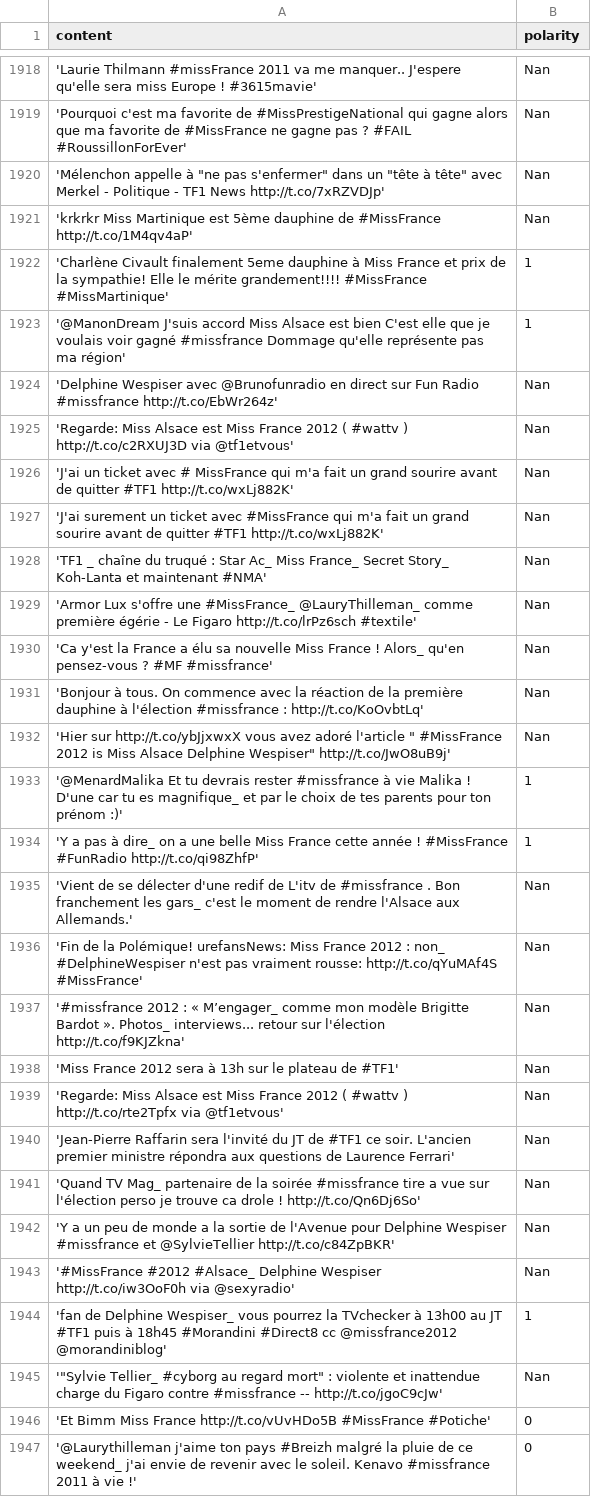
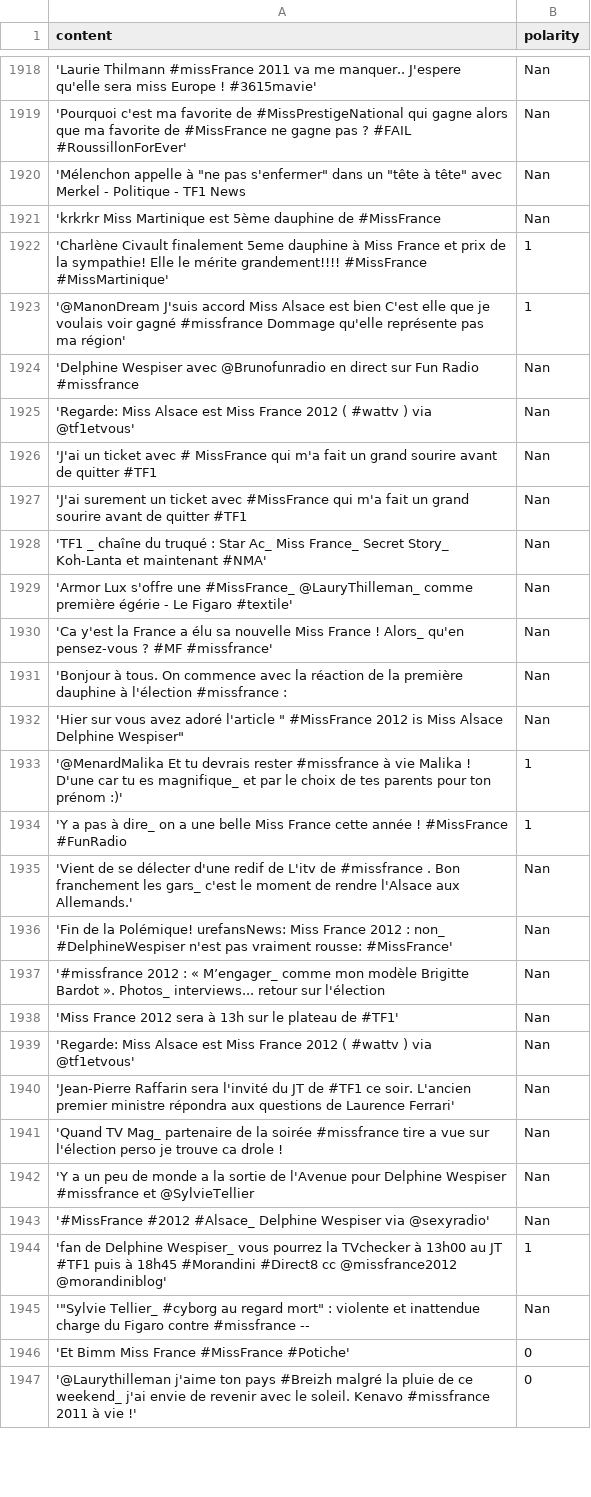
Before and after one commit to ricardojoserf/sitc_nahr, a CSV file: results.csv, drawn as a sheet; only a part is shown, gaps mark what is left out; the diff covers the shown part only.

Commit message:
Updated results.csv - No urls

```diff
--- a/results.csv
+++ b/results.csv
@@ -1919,29 +1919,29 @@ content,polarity
 'Pourquoi c'est ma favorite de #MissPrestigeNational qui gagne alors que ma favorite de #MissFrance ne gagne pas ? #FAIL #RoussillonForEver',Nan
-'Mélenchon appelle à "ne pas s'enfermer" dans un "tête à tête" avec Merkel - Politique - TF1 News http://t.co/7xRZVDJp',Nan
-'krkrkr Miss Martinique est 5ème dauphine de #MissFrance http://t.co/1M4qv4aP',Nan
+'Mélenchon appelle à "ne pas s'enfermer" dans un "tête à tête" avec Merkel - Politique - TF1 News ,Nan
+'krkrkr Miss Martinique est 5ème dauphine de #MissFrance ,Nan
 'Charlène Civault finalement 5eme dauphine à Miss France et prix de la sympathie! Elle le mérite grandement!!!! #MissFrance #MissMartinique',1
 '@ManonDream J'suis accord Miss Alsace est bien C'est elle que je voulais voir gagné #missfrance Dommage qu'elle représente pas ma région',1
-'Delphine Wespiser avec @Brunofunradio en direct sur Fun Radio #missfrance http://t.co/EbWr264z',Nan
-'Regarde: Miss Alsace est Miss France 2012 ( #wattv ) http://t.co/c2RXUJ3D via @tf1etvous',Nan
-'J'ai un ticket avec # MissFrance qui m'a fait un grand sourire avant de quitter #TF1 http://t.co/wxLj882K',Nan
-'J'ai surement un ticket avec #MissFrance qui m'a fait un grand sourire avant de quitter #TF1 http://t.co/wxLj882K',Nan
+'Delphine Wespiser avec @Brunofunradio en direct sur Fun Radio #missfrance ,Nan
+'Regarde: Miss Alsace est Miss France 2012 ( #wattv )  via @tf1etvous',Nan
+'J'ai un ticket avec # MissFrance qui m'a fait un grand sourire avant de quitter #TF1 ,Nan
+'J'ai surement un ticket avec #MissFrance qui m'a fait un grand sourire avant de quitter #TF1 ,Nan
 'TF1 _ chaîne du truqué : Star Ac_ Miss France_ Secret Story_ Koh-Lanta et maintenant #NMA',Nan
-'Armor Lux s'offre une #MissFrance_ @LauryThilleman_ comme première égérie - Le Figaro http://t.co/lrPz6sch #textile',Nan
+'Armor Lux s'offre une #MissFrance_ @LauryThilleman_ comme première égérie - Le Figaro  #textile',Nan
 'Ca y'est la France a élu sa nouvelle Miss France ! Alors_ qu'en pensez-vous ? #MF #missfrance',Nan
-'Bonjour à tous. On commence avec la réaction de la première dauphine à l'élection #missfrance : http://t.co/KoOvbtLq',Nan
-'Hier sur http://t.co/ybJjxwxX vous avez adoré l'article " #MissFrance 2012 is Miss Alsace Delphine Wespiser" http://t.co/JwO8uB9j',Nan
+'Bonjour à tous. On commence avec la réaction de la première dauphine à l'élection #missfrance : ,Nan
+'Hier sur  vous avez adoré l'article " #MissFrance 2012 is Miss Alsace Delphine Wespiser" ,Nan
 '@MenardMalika Et tu devrais rester #missfrance à vie Malika ! D'une car tu es magnifique_ et par le choix de tes parents pour ton prénom :)',1
-'Y a pas à dire_ on a une belle Miss France cette année ! #MissFrance #FunRadio http://t.co/qi98ZhfP',1
+'Y a pas à dire_ on a une belle Miss France cette année ! #MissFrance #FunRadio ,1
 'Vient de se délecter d'une redif de L'itv de #missfrance . Bon franchement les gars_ c'est le moment de rendre l'Alsace aux Allemands.',Nan
-'Fin de la Polémique! urefansNews: Miss France 2012 : non_ #DelphineWespiser n'est pas vraiment rousse: http://t.co/qYuMAf4S #MissFrance',Nan
-'#missfrance 2012 : « M’engager_ comme mon modèle Brigitte Bardot ». Photos_ interviews... retour sur l'élection http://t.co/f9KJZkna',Nan
+'Fin de la Polémique! urefansNews: Miss France 2012 : non_ #DelphineWespiser n'est pas vraiment rousse:  #MissFrance',Nan
+'#missfrance 2012 : « M’engager_ comme mon modèle Brigitte Bardot ». Photos_ interviews... retour sur l'élection ,Nan
 'Miss France 2012 sera à 13h sur le plateau de #TF1',Nan
-'Regarde: Miss Alsace est Miss France 2012 ( #wattv ) http://t.co/rte2Tpfx via @tf1etvous',Nan
+'Regarde: Miss Alsace est Miss France 2012 ( #wattv )  via @tf1etvous',Nan
 'Jean-Pierre Raffarin sera l'invité du JT de #TF1 ce soir. L'ancien premier ministre répondra aux questions de Laurence Ferrari',Nan
-'Quand TV Mag_ partenaire de la soirée #missfrance tire a vue sur l'élection perso je trouve ca drole ! http://t.co/Qn6Dj6So',Nan
-'Y a un peu de monde a la sortie de l'Avenue pour Delphine Wespiser #missfrance et @SylvieTellier http://t.co/c84ZpBKR',Nan
-'#MissFrance #2012 #Alsace_ Delphine Wespiser http://t.co/iw3OoF0h via @sexyradio',Nan
+'Quand TV Mag_ partenaire de la soirée #missfrance tire a vue sur l'élection perso je trouve ca drole ! ,Nan
+'Y a un peu de monde a la sortie de l'Avenue pour Delphine Wespiser #missfrance et @SylvieTellier ,Nan
+'#MissFrance #2012 #Alsace_ Delphine Wespiser  via @sexyradio',Nan
 'fan de Delphine Wespiser_ vous pourrez la TVchecker à 13h00 au JT #TF1 puis à 18h45 #Morandini #Direct8 cc @missfrance2012 @morandiniblog',1
-'"Sylvie Tellier_ #cyborg au regard mort" : violente et inattendue charge du Figaro contre #missfrance -- http://t.co/jgoC9cJw',Nan
-'Et Bimm Miss France http://t.co/vUvHDo5B #MissFrance #Potiche',0
+'"Sylvie Tellier_ #cyborg au regard mort" : violente et inattendue charge du Figaro contre #missfrance -- ,Nan
+'Et Bimm Miss France  #MissFrance #Potiche',0
 '@Laurythilleman j'aime ton pays #Breizh malgré la pluie de ce weekend_ j'ai envie de revenir avec le soleil. Kenavo #missfrance 2011 à vie !',0
```
Also changed, not shown: 106 edited cells elsewhere in this file.
